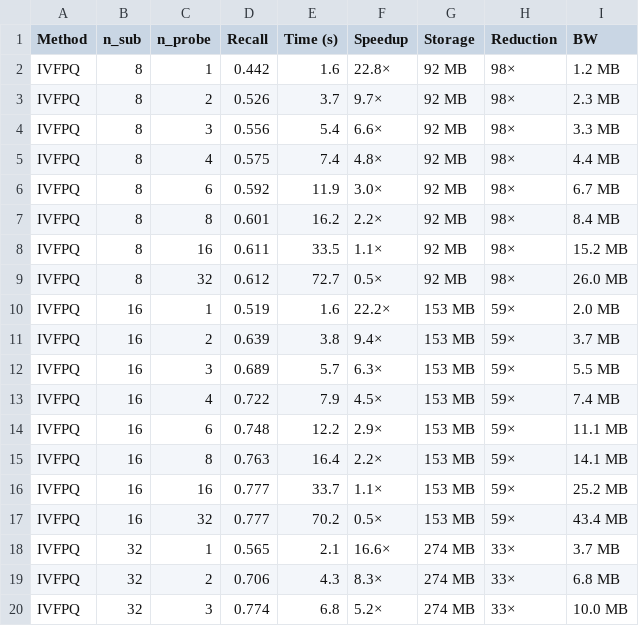
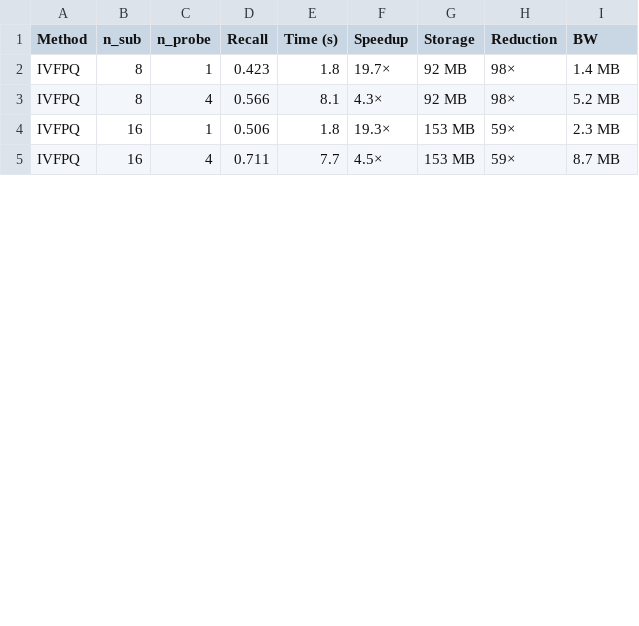
Before and after one commit to braingeneers/cytoverse, a CSV file: notebooks/summary.csv, drawn as a sheet; only a part is shown; the diff covers the shown part only.

```diff
--- a/notebooks/summary.csv
+++ b/notebooks/summary.csv
@@ -1,20 +1,5 @@
 Method,n_sub,n_probe,Recall,Time (s),Speedup,Storage,Reduction,BW
-IVFPQ,8,1,0.442,1.6,22.8×,92 MB,98×,1.2 MB
-IVFPQ,8,2,0.526,3.7,9.7×,92 MB,98×,2.3 MB
-IVFPQ,8,3,0.556,5.4,6.6×,92 MB,98×,3.3 MB
-IVFPQ,8,4,0.575,7.4,4.8×,92 MB,98×,4.4 MB
-IVFPQ,8,6,0.592,11.9,3.0×,92 MB,98×,6.7 MB
-IVFPQ,8,8,0.601,16.2,2.2×,92 MB,98×,8.4 MB
-IVFPQ,8,16,0.611,33.5,1.1×,92 MB,98×,15.2 MB
-IVFPQ,8,32,0.612,72.7,0.5×,92 MB,98×,26.0 MB
-IVFPQ,16,1,0.519,1.6,22.2×,153 MB,59×,2.0 MB
-IVFPQ,16,2,0.639,3.8,9.4×,153 MB,59×,3.7 MB
-IVFPQ,16,3,0.689,5.7,6.3×,153 MB,59×,5.5 MB
-IVFPQ,16,4,0.722,7.9,4.5×,153 MB,59×,7.4 MB
-IVFPQ,16,6,0.748,12.2,2.9×,153 MB,59×,11.1 MB
-IVFPQ,16,8,0.763,16.4,2.2×,153 MB,59×,14.1 MB
-IVFPQ,16,16,0.777,33.7,1.1×,153 MB,59×,25.2 MB
-IVFPQ,16,32,0.777,70.2,0.5×,153 MB,59×,43.4 MB
-IVFPQ,32,1,0.565,2.1,16.6×,274 MB,33×,3.7 MB
-IVFPQ,32,2,0.706,4.3,8.3×,274 MB,33×,6.8 MB
-IVFPQ,32,3,0.774,6.8,5.2×,274 MB,33×,10.0 MB
+IVFPQ,8,1,0.423,1.8,19.7×,92 MB,98×,1.4 MB
+IVFPQ,8,4,0.566,8.1,4.3×,92 MB,98×,5.2 MB
+IVFPQ,16,1,0.506,1.8,19.3×,153 MB,59×,2.3 MB
+IVFPQ,16,4,0.711,7.7,4.5×,153 MB,59×,8.7 MB
```
Also changed, not shown: 5 removed rows and 1 edited cell elsewhere in this file, 17 other files.
